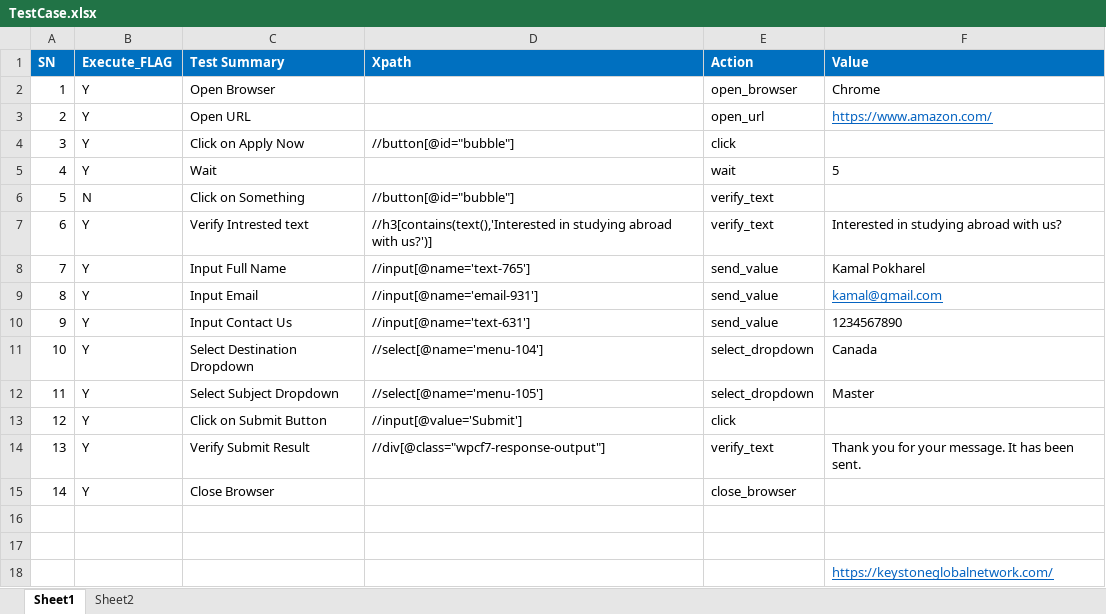
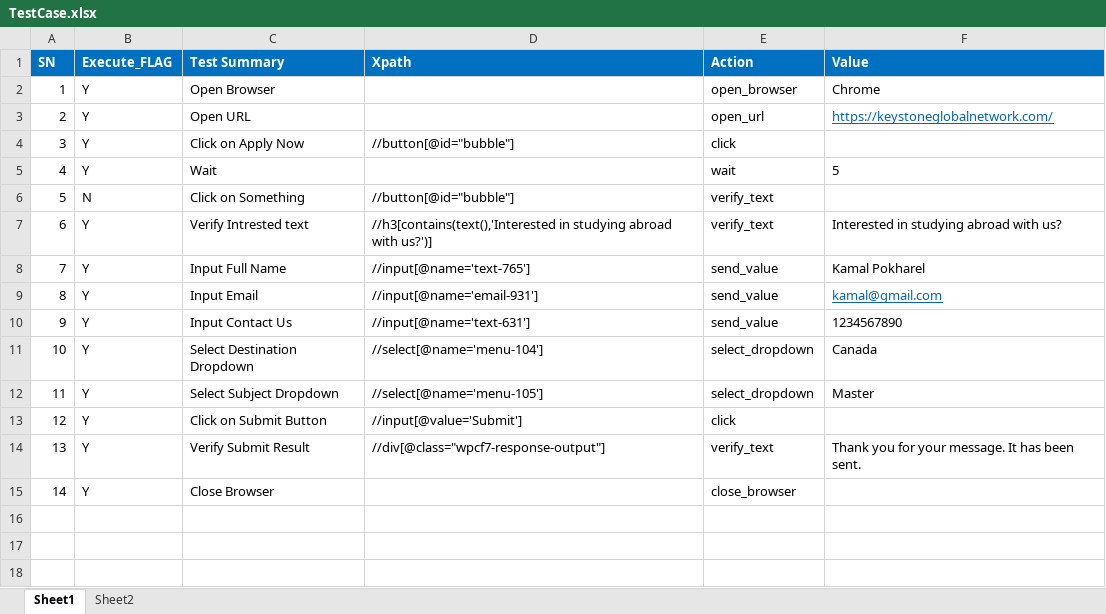
Before and after one commit to paudeljp/SQA-final-Assignment-Automation, an Excel workbook: Test_Case/TestCase.xlsx, sheet Sheet1, drawn as a sheet; values as stored, in another font and other column widths than the file's, no borders; the diff names each change by its address in the sheet, - before the commit and + after, or states it on an @@ line.

```diff
--- a/Test_Case/TestCase.xlsx (sheet Sheet1)
+++ b/Test_Case/TestCase.xlsx (sheet Sheet1)
-F3 (Value): https://www.amazon.com/
+F3 (Value): https://keystoneglobalnetwork.com/
-row 16: (empty)
-row 17: (empty)
-row 18:  |  |  |  |  | https://keystoneglobalnetwork.com/
```
Also changed, not shown: Output_Result/test_result/TestResult.xlsx, 1 other file.
